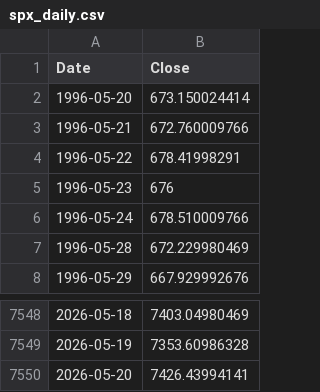
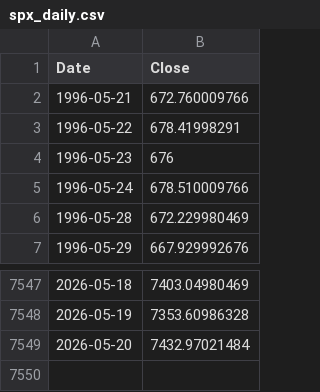
Before and after one commit to rkarim25/Strategy, a CSV file: spx_daily.csv, drawn as a sheet; only a part is shown, gaps mark what is left out.

```diff
--- a/spx_daily.csv
+++ b/spx_daily.csv
@@ -1,3 +1,2 @@
 Date,Close
-1996-05-20,673.150024414
 1996-05-21,672.760009766
@@ -7549,2 +7548,2 @@ Date,Close
 2026-05-19,7353.60986328
-2026-05-20,7426.43994141
+2026-05-20,7432.97021484
```
Also changed, not shown: ndx_daily.csv, 6 other files.
